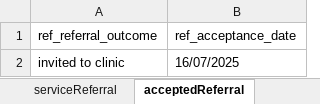
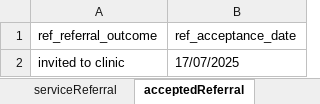
Before and after one commit to manojvyavahare27/C4Automation, an Excel workbook: ExcelFiles/ReferralDomain.xlsx, sheet acceptedReferral, drawn as a sheet; values as stored, in another font and other column widths than the file's, no borders; the diff names each change by its address in the sheet, - before the commit and + after, or states it on an @@ line.

```diff
--- a/ExcelFiles/ReferralDomain.xlsx (sheet acceptedReferral)
+++ b/ExcelFiles/ReferralDomain.xlsx (sheet acceptedReferral)
-B2 (ref_acceptance_date): 16/07/2025
+B2 (ref_acceptance_date): 17/07/2025
```
Also changed, not shown: sheet AddReferral, sheet serviceReferral, sheet rejectedReferral, sheet patientIdentifier, sheet editPatient, sheet addPatient.
